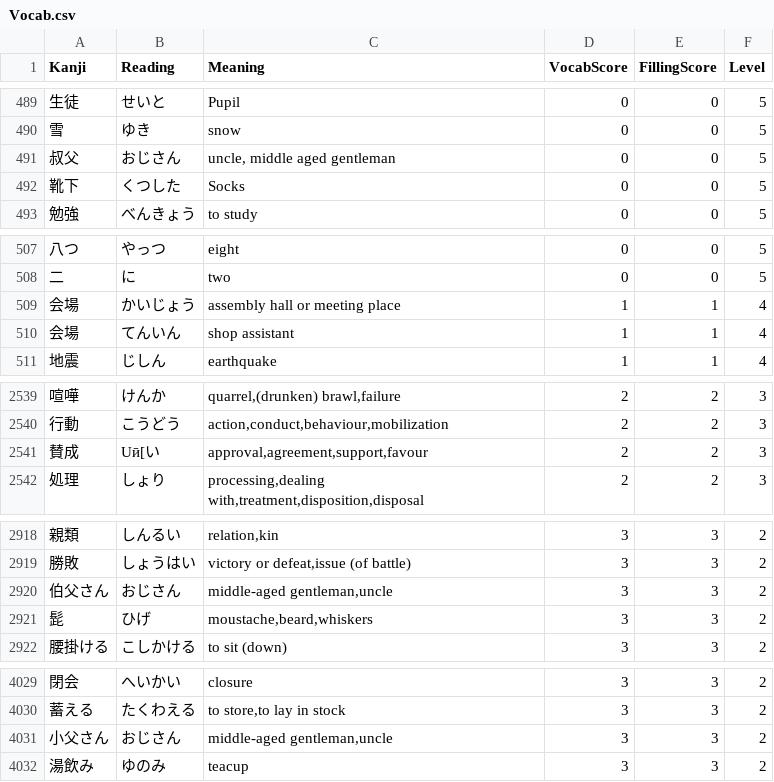
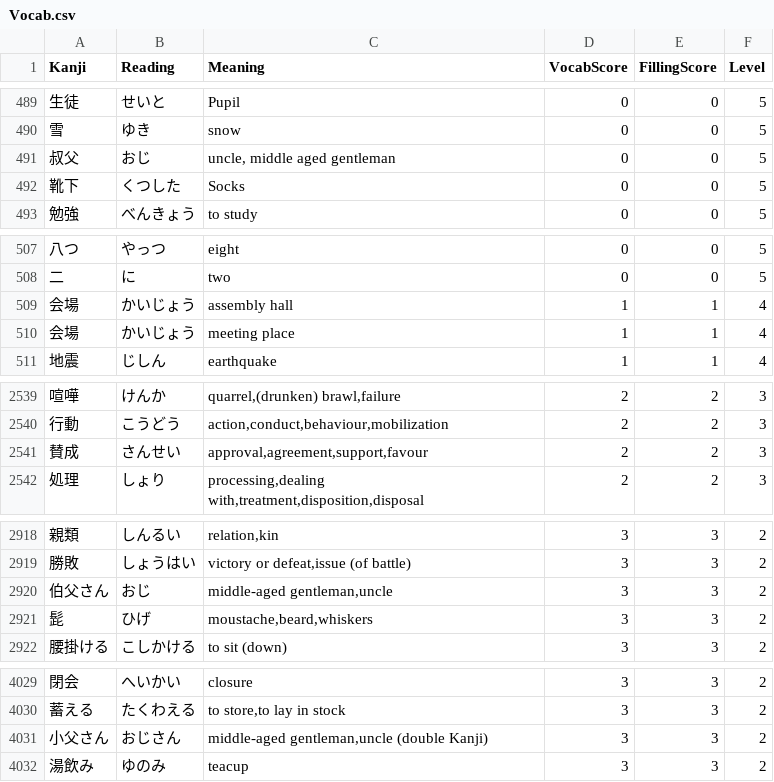
Before and after one commit to eduardob999/kanji-practice-app, a CSV file: practicejapanese/data/Vocab.csv, drawn as a sheet; only a part is shown, gaps mark what is left out.

```diff
--- a/practicejapanese/data/Vocab.csv
+++ b/practicejapanese/data/Vocab.csv
@@ -490,3 +490,3 @@ Kanji,Reading,Meaning,VocabScore,FillingScore,Level
 雪,ゆき,snow,0,0,5
-叔父,おじさん,"uncle, middle aged gentleman",0,0,5
+叔父,おじ,"uncle, middle aged gentleman",0,0,5
 靴下,くつした,Socks,0,0,5
@@ -508,4 +508,4 @@ Kanji,Reading,Meaning,VocabScore,FillingScore,Level
 二,に,two,0,0,5
-会場,かいじょう,assembly hall or meeting place,1,1,4
-会場,てんいん,shop assistant,1,1,4
+会場,かいじょう,assembly hall,1,1,4
+会場,かいじょう,meeting place,1,1,4
 地震,じしん,earthquake,1,1,4
@@ -2540,3 +2540,3 @@ Kanji,Reading,Meaning,VocabScore,FillingScore,Level
 行動,こうどう,"action,conduct,behaviour,mobilization",2,2,3
-賛成,Uӣ[い,"approval,agreement,support,favour",2,2,3
+賛成,さんせい,"approval,agreement,support,favour",2,2,3
 処理,しょり,"processing,dealing with,treatment,disposition,disposal",2,2,3
@@ -2919,3 +2919,3 @@ Kanji,Reading,Meaning,VocabScore,FillingScore,Level
 勝敗,しょうはい,"victory or defeat,issue (of battle)",3,3,2
-伯父さん,おじさん,"middle-aged gentleman,uncle",3,3,2
+伯父さん,おじ,"middle-aged gentleman,uncle",3,3,2
 髭,ひげ,"moustache,beard,whiskers",3,3,2
@@ -4030,3 +4030,3 @@ Kanji,Reading,Meaning,VocabScore,FillingScore,Level
 蓄える,たくわえる,"to store,to lay in stock",3,3,2
-小父さん,おじさん,"middle-aged gentleman,uncle",3,3,2
+小父さん,おじさん,"middle-aged gentleman,uncle (double Kanji)",3,3,2
 湯飲み,ゆのみ,teacup,3,3,2
```
Also changed, not shown: 15 other files.
